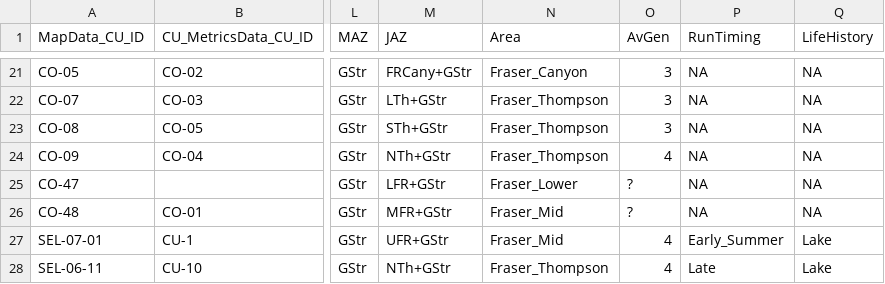
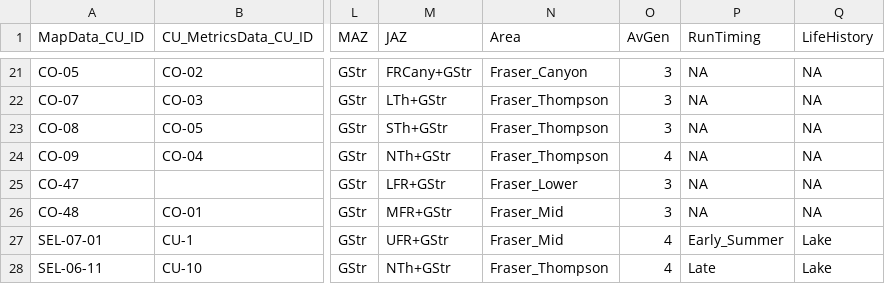
Before and after one commit to SOLV-Code/Shiny-App-for-Synoptic, a CSV file: data/CULookup.csv, drawn as a sheet; only a part is shown, gaps mark what is left out; the diff names each change by its address in the sheet, - before the commit and + after, or states it on an @@ line.

Commit message:
- Switch to revised metrics file - Add option to display multiple time series in sparklines - Add switch to filter sites by WSP_ts column - Make order of axis controls in parcoords consisten with initial order of axes in chart - Add explanatory info for metrics - Add missing generation lengths to CU lookup file

```diff
--- a/data/CULookup.csv
+++ b/data/CULookup.csv
-O25:O26 (AvGen): ?
+O25:O26 (AvGen): 3
```
Also changed, not shown: 12 other files.
